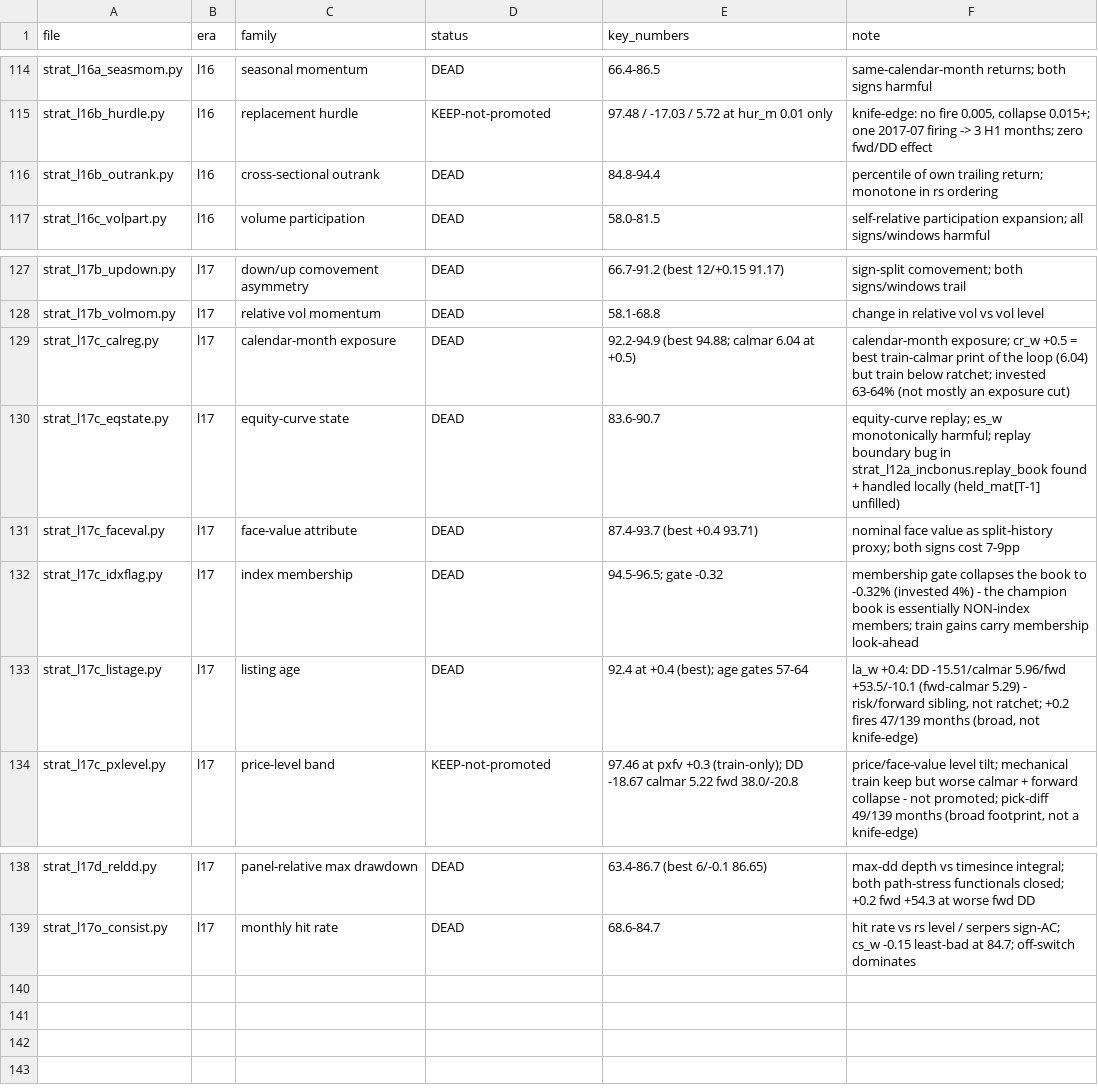
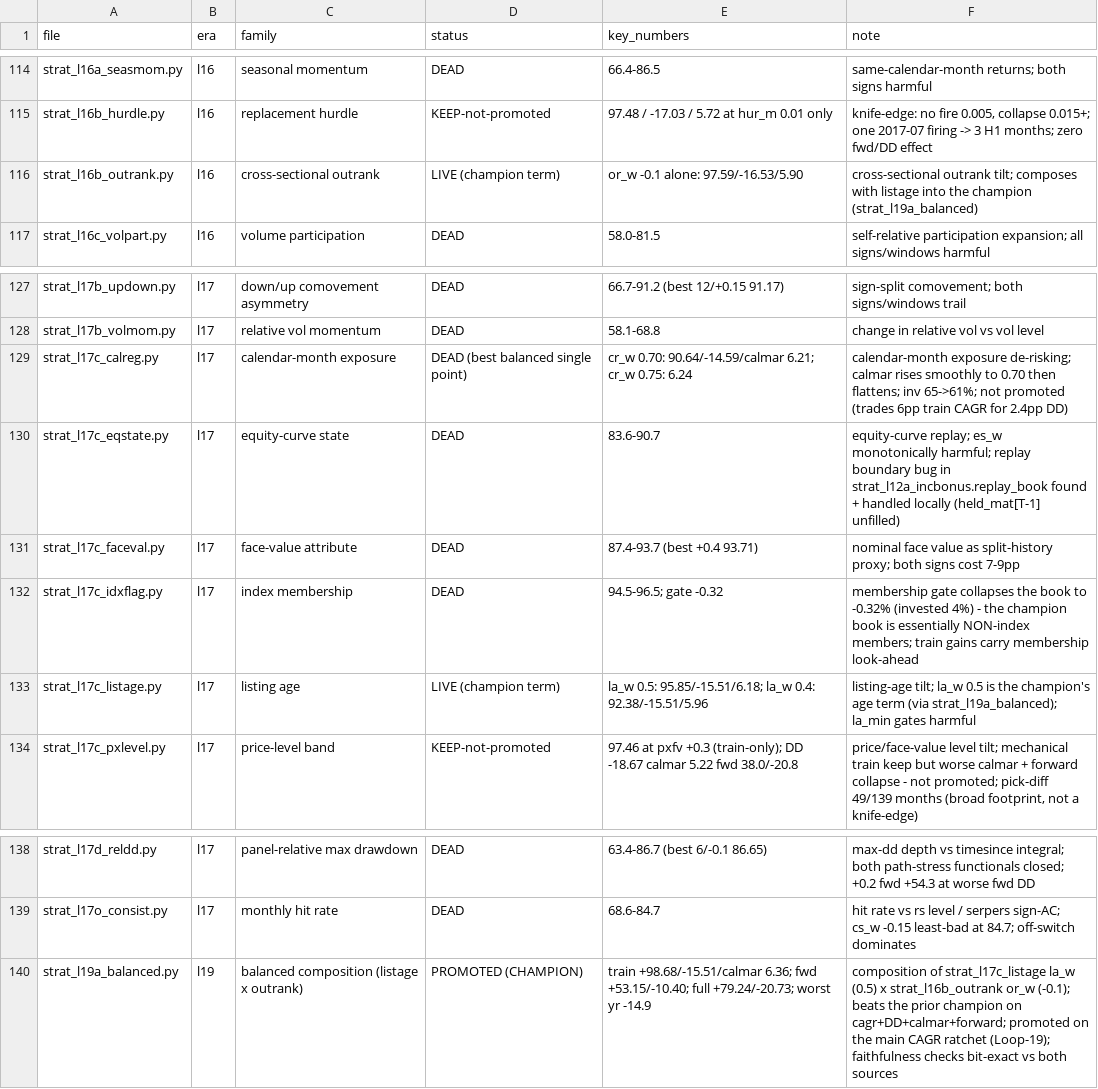
Before and after one commit to rajvermacas/market-research-1, a TSV file: research/tested_mechanisms.tsv, drawn as a sheet; only a part is shown, gaps mark what is left out.

Commit message:
Loop-19 (30-min balanced sprint): NEW CHAMPION strat_l19a_balanced (la_w 0.5 / or_w -0.1)
- train +98.68% / DD -15.51% / calmar 6.36 (h1 +95.3 / h2 +102.0), fwd +53.15% / -10.40%, full decade +79.24% / -20.73%, worst complete year -14.9%
- composition of strat_l17c_listage (listing age) x strat_l16b_outrank (cross-sectional outrank), both re-expressed with bit-exact faithfulness checks vs their sources (la_w 0.4 -> 92.38/-15.51; or_w -0.15 -> 94.16/-16.53) and an exact off-switch identity
- balanced-sprint sweeps: listage la_w 0.5 -> calmar 6.18; calreg cr_w 0.70 -> 6.21 (smoothest single line, worst year -14.0, stdev 131); the --year-floor -15 guard killed the highest-calmar composition cell (la_w 0.4/or_w -0.15, 6.43, worst year -15.4)
- nifty500 validation: +38.98/-23.87 train, fwd +21.68/-31.37 - no index-universe transfer
- registry (139 rows) + skill bootstrap + README updated; main ledgers force-added

```diff
--- a/research/tested_mechanisms.tsv
+++ b/research/tested_mechanisms.tsv
@@ -115,3 +115,3 @@ strat_l16a_seasmom.py	l16	seasonal momentum	DEAD	66.4-86.5	same-calendar-month r
 strat_l16b_hurdle.py	l16	replacement hurdle	KEEP-not-promoted	97.48 / -17.03 / 5.72 at hur_m 0.01 only	knife-edge: no fire 0.005, collapse 0.015+; one 2017-07 firing -> 3 H1 months; zero fwd/DD effect
-strat_l16b_outrank.py	l16	cross-sectional outrank	DEAD	84.8-94.4	percentile of own trailing return; monotone in rs ordering
+strat_l16b_outrank.py	l16	cross-sectional outrank	LIVE (champion term)	or_w -0.1 alone: 97.59/-16.53/5.90	cross-sectional outrank tilt; composes with listage into the champion (strat_l19a_balanced)
 strat_l16c_volpart.py	l16	volume participation	DEAD	58.0-81.5	self-relative participation expansion; all signs/windows harmful
@@ -128,3 +128,3 @@ strat_l17b_updown.py	l17	down/up comovement asymmetry	DEAD	66.7-91.2 (best 12/+0
 strat_l17b_volmom.py	l17	relative vol momentum	DEAD	58.1-68.8	change in relative vol vs vol level
-strat_l17c_calreg.py	l17	calendar-month exposure	DEAD	92.2-94.9 (best 94.88; calmar 6.04 at +0.5)	calendar-month exposure; cr_w +0.5 = best train-calmar print of the loop (6.04) but train below ratchet; invested 63-64% (not mostly an exposure cut)
+strat_l17c_calreg.py	l17	calendar-month exposure	DEAD (best balanced single point)	cr_w 0.70: 90.64/-14.59/calmar 6.21; cr_w 0.75: 6.24	calendar-month exposure de-risking; calmar rises smoothly to 0.70 then flattens; inv 65->61%; not promoted (trades 6pp train CAGR for 2.4pp DD)
 strat_l17c_eqstate.py	l17	equity-curve state	DEAD	83.6-90.7	equity-curve replay; es_w monotonically harmful; replay boundary bug in strat_l12a_incbonus.replay_book found + handled locally (held_mat[T-1] unfilled)
@@ -132,3 +132,3 @@ strat_l17c_faceval.py	l17	face-value attribute	DEAD	87.4-93.7 (best +0.4 93.71)
 strat_l17c_idxflag.py	l17	index membership	DEAD	94.5-96.5; gate -0.32	membership gate collapses the book to -0.32% (invested 4%) - the champion book is essentially NON-index members; train gains carry membership look-ahead
-strat_l17c_listage.py	l17	listing age	DEAD	92.4 at +0.4 (best); age gates 57-64	la_w +0.4: DD -15.51/calmar 5.96/fwd +53.5/-10.1 (fwd-calmar 5.29) - risk/forward sibling, not ratchet; +0.2 fires 47/139 months (broad, not knife-edge)
+strat_l17c_listage.py	l17	listing age	LIVE (champion term)	la_w 0.5: 95.85/-15.51/6.18; la_w 0.4: 92.38/-15.51/5.96	listing-age tilt; la_w 0.5 is the champion's age term (via strat_l19a_balanced); la_min gates harmful
 strat_l17c_pxlevel.py	l17	price-level band	KEEP-not-promoted	97.46 at pxfv +0.3 (train-only); DD -18.67 calmar 5.22 fwd 38.0/-20.8	price/face-value level tilt; mechanical train keep but worse calmar + forward collapse - not promoted; pick-diff 49/139 months (broad footprint, not a knife-edge)
@@ -139 +139,2 @@ strat_l17d_reldd.py	l17	panel-relative max drawdown	DEAD	63.4-86.7 (best 6/-0.1
 strat_l17o_consist.py	l17	monthly hit rate	DEAD	68.6-84.7	hit rate vs rs level / serpers sign-AC; cs_w -0.15 least-bad at 84.7; off-switch dominates
+strat_l19a_balanced.py	l19	balanced composition (listage x outrank)	PROMOTED (CHAMPION)	train +98.68/-15.51/calmar 6.36; fwd +53.15/-10.40; full +79.24/-20.73; worst yr -14.9	composition of strat_l17c_listage la_w (0.5) x strat_l16b_outrank or_w (-0.1); beats the prior champion on cagr+DD+calmar+forward; promoted on the main CAGR ratchet (Loop-19); faithfulness checks bit-exact vs both sources
```
Also changed, not shown: 3 other files.
